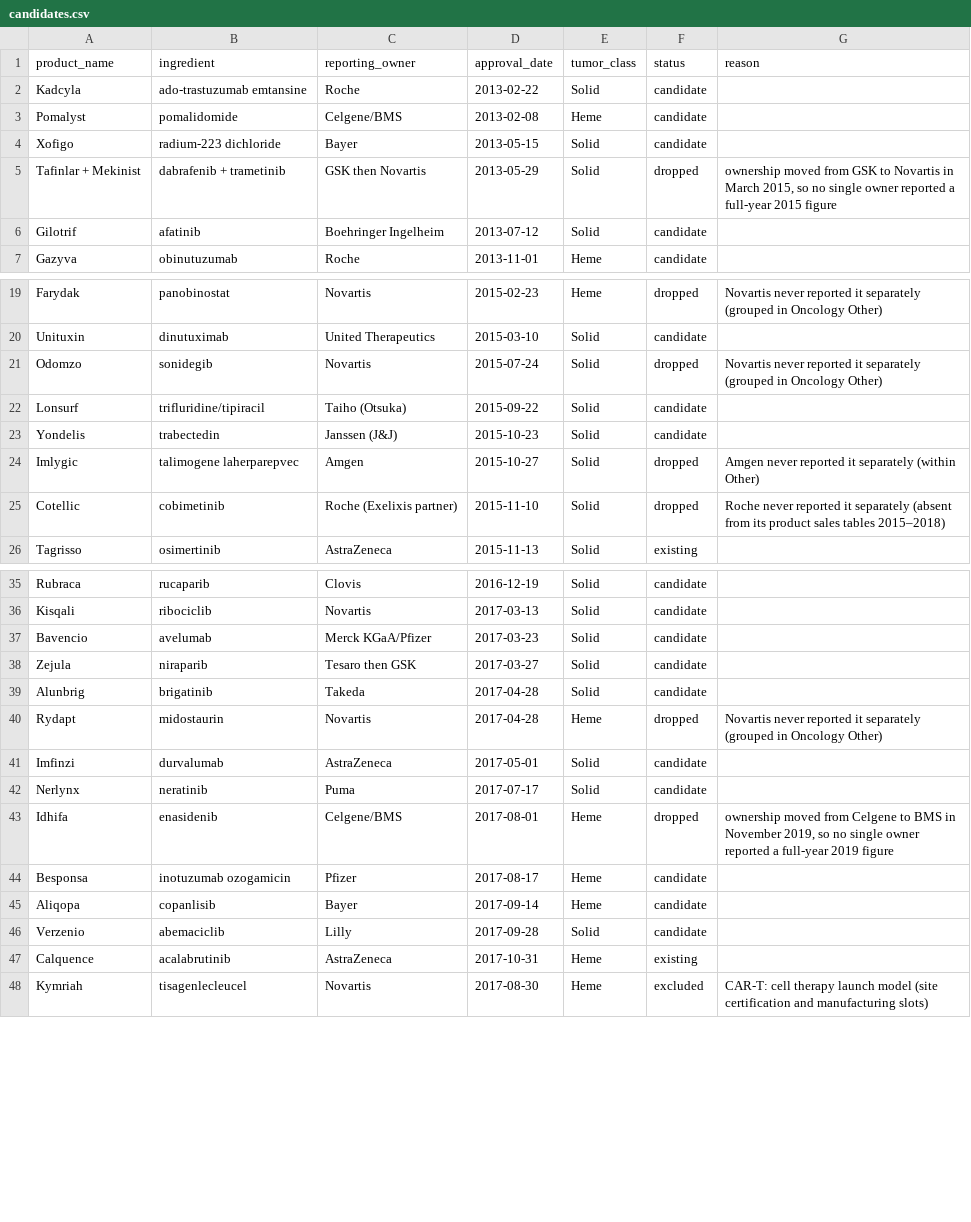
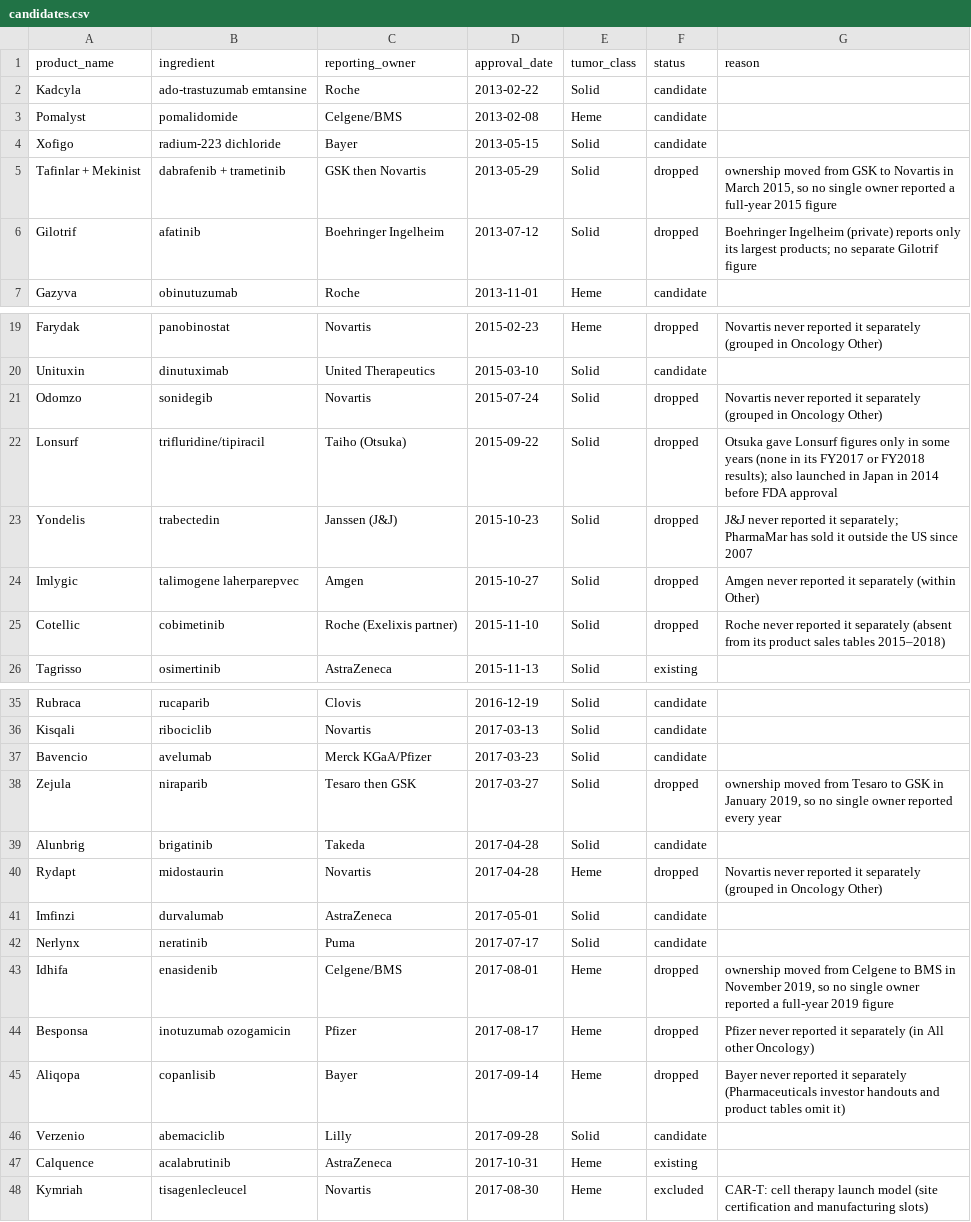
Before and after one commit to poncest/launch-curve-forecaster, a CSV file: data/raw/expansion/candidates.csv, drawn as a sheet; only a part is shown, gaps mark what is left out.

```diff
--- a/data/raw/expansion/candidates.csv
+++ b/data/raw/expansion/candidates.csv
@@ -5,3 +5,3 @@ Xofigo,radium-223 dichloride,Bayer,2013-05-15,Solid,candidate,
 Tafinlar + Mekinist,dabrafenib + trametinib,GSK then Novartis,2013-05-29,Solid,dropped,"ownership moved from GSK to Novartis in March 2015, so no single owner reported a full-year 2015 figure"
-Gilotrif,afatinib,Boehringer Ingelheim,2013-07-12,Solid,candidate,
+Gilotrif,afatinib,Boehringer Ingelheim,2013-07-12,Solid,dropped,Boehringer Ingelheim (private) reports only its largest products; no separate Gilotrif figure
 Gazyva,obinutuzumab,Roche,2013-11-01,Heme,candidate,
@@ -21,4 +21,4 @@ Unituxin,dinutuximab,United Therapeutics,2015-03-10,Solid,candidate,
 Odomzo,sonidegib,Novartis,2015-07-24,Solid,dropped,Novartis never reported it separately (grouped in Oncology Other)
-Lonsurf,trifluridine/tipiracil,Taiho (Otsuka),2015-09-22,Solid,candidate,
-Yondelis,trabectedin,Janssen (J&J),2015-10-23,Solid,candidate,
+Lonsurf,trifluridine/tipiracil,Taiho (Otsuka),2015-09-22,Solid,dropped,Otsuka gave Lonsurf figures only in some years (none in its FY2017 or FY2018 results); also launched in Japan in 2014 before FDA approval
+Yondelis,trabectedin,Janssen (J&J),2015-10-23,Solid,dropped,J&J never reported it separately; PharmaMar has sold it outside the US since 2007
 Imlygic,talimogene laherparepvec,Amgen,2015-10-27,Solid,dropped,Amgen never reported it separately (within Other)
@@ -37,3 +37,3 @@ Kisqali,ribociclib,Novartis,2017-03-13,Solid,candidate,
 Bavencio,avelumab,Merck KGaA/Pfizer,2017-03-23,Solid,candidate,
-Zejula,niraparib,Tesaro then GSK,2017-03-27,Solid,candidate,
+Zejula,niraparib,Tesaro then GSK,2017-03-27,Solid,dropped,"ownership moved from Tesaro to GSK in January 2019, so no single owner reported every year"
 Alunbrig,brigatinib,Takeda,2017-04-28,Solid,candidate,
@@ -43,4 +43,4 @@ Nerlynx,neratinib,Puma,2017-07-17,Solid,candidate,
 Idhifa,enasidenib,Celgene/BMS,2017-08-01,Heme,dropped,"ownership moved from Celgene to BMS in November 2019, so no single owner reported a full-year 2019 figure"
-Besponsa,inotuzumab ozogamicin,Pfizer,2017-08-17,Heme,candidate,
-Aliqopa,copanlisib,Bayer,2017-09-14,Heme,candidate,
+Besponsa,inotuzumab ozogamicin,Pfizer,2017-08-17,Heme,dropped,Pfizer never reported it separately (in All other Oncology)
+Aliqopa,copanlisib,Bayer,2017-09-14,Heme,dropped,Bayer never reported it separately (Pharmaceuticals investor handouts and product tables omit it)
 Verzenio,abemaciclib,Lilly,2017-09-28,Solid,candidate,
```
Also changed, not shown: app/data/processed/launch_curves.csv, app/data/processed/oncology_analogs.csv, 23 other files.
